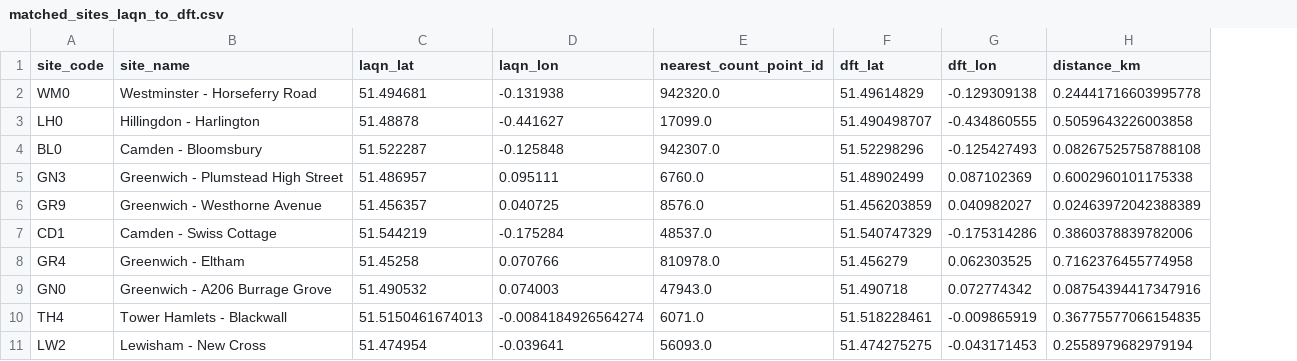
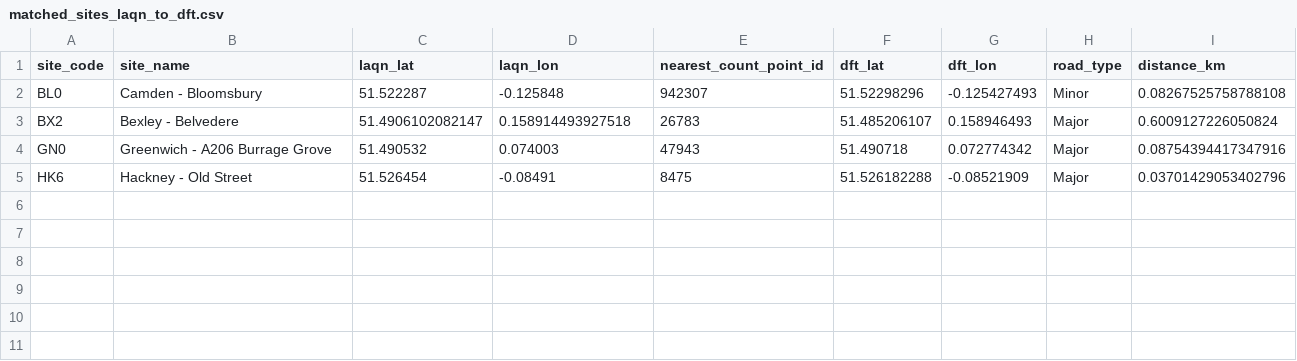
Before and after one commit to csharma01/Air-pollution-london-forecast, a CSV file: data/matched_sites_laqn_to_dft.csv, drawn as a sheet; removed rows and columns are numbered as before the commit, all else as after; the diff names each change by its address in the sheet, - before the commit and + after, or states it on an @@ line.

Commit message:
Geospatial Mapping, KNN Imputation & Time‑Aware Random‑Forest Tuning
Pipeline Upgrades
Switched to manual site selection from London Air Quality Network website, Limited sites to only 4. Camden, Greenwich, Bexley and Hackney.

Full Sensor Cleanup & KNN Impute
-- replaced faulty PM2.5 readings and fills residual gaps (k=5) while preserving spatial‑temporal structure.

Feature Engineering
-- Policy & Pandemic Flags – is_ulez, is_lockdown.

Lagged Predictors – 12 h & 24 h lags for both pollutants.

Temporal / Categorical – is_weekend, refined is_rush_hour, day_of_week.

Modelling
Baseline RFs
-- Separate models for full‑span sites (Bexley, Greenwich) and truncated sites (2023) (Camden, Hackney).
-- First pass R-squared: 0.51 / 0.28 (Model 1) and 0.49 / 0.07 (Model 2) for NO2 / PM2.5.

Time‑Series Hyper‑tuning
-- implements 5‑fold TimeSeriesSplit + RandomizedSearchCV (10 combos × 5 folds).
-- Performance lift with lag/policy features:

Model 1 to NO2: 0.56, PM2.5: 0.51

Model 2 to NO2: 0.55, PM2.5: 0.37
-- Manual depth / leaf adjustments to curb overfitting.

EDA & Visuals

Dual‑axis scatter plots showing AADF vs. NO2 (colour = wind) and Wind vs. PM2.5 (colour = traffic).

Updated feature‑importance bar charts saved per site‑group.

```diff
--- a/data/matched_sites_laqn_to_dft.csv
+++ b/data/matched_sites_laqn_to_dft.csv
+column H (road_type), row 2: Minor; row 4: Major
-row 2: WM0 | Westminster - Horseferry Road | 51.494681 | -0.131938 | 942320.0 | 51.49614829 | -0.129309138 | 0.24441716603995778
-row 3: LH0 | Hillingdon - Harlington | 51.48878 | -0.441627 | 17099.0 | 51.490498707 | -0.434860555 | 0.5059643226003858
-E2 (nearest_count_point_id): 942307.0
+E2 (nearest_count_point_id): 942307
-row 5: GN3 | Greenwich - Plumstead High Street | 51.486957 | 0.095111 | 6760.0 | 51.48902499 | 0.087102369 | 0.6002960101175338
-row 6: GR9 | Greenwich - Westhorne Avenue | 51.456357 | 0.040725 | 8576.0 | 51.456203859 | 0.040982027 | 0.02463972042388389
-row 7: CD1 | Camden - Swiss Cottage | 51.544219 | -0.175284 | 48537.0 | 51.540747329 | -0.175314286 | 0.3860378839782006
-row 8: GR4 | Greenwich - Eltham | 51.45258 | 0.070766 | 810978.0 | 51.456279 | 0.062303525 | 0.7162376455774958
+row 3: BX2 | Bexley - Belvedere | 51.4906102082147 | 0.158914493927518 | 26783 | 51.485206107 | 0.158946493 | Major | 0.6009127226050824
-E4 (nearest_count_point_id): 47943.0
+E4 (nearest_count_point_id): 47943
-row 10: TH4 | Tower Hamlets - Blackwall | 51.5150461674013 | -0.0084184926564274 | 6071.0 | 51.518228461 | -0.009865919 | 0.36775577066154835
-row 11: LW2 | Lewisham - New Cross | 51.474954 | -0.039641 | 56093.0 | 51.474275275 | -0.043171453 | 0.2558979682979194
+row 5: HK6 | Hackney - Old Street | 51.526454 | -0.08491 | 8475 | 51.526182288 | -0.08521909 | Major | 0.03701429053402796
```
Also changed, not shown: 14 other files.
